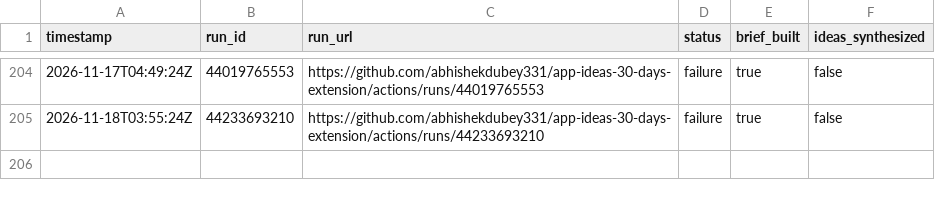
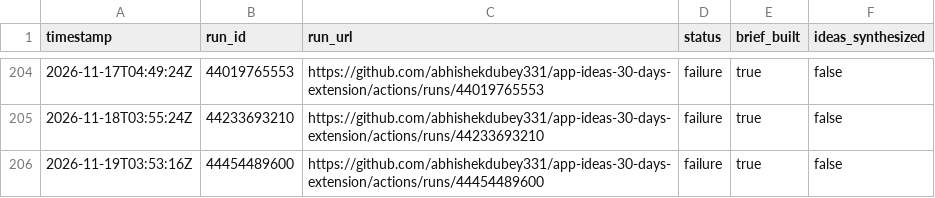
Before and after one commit to abhishekdubey331/app-ideas-30-days-extension, a CSV file: data/usage-log.csv, drawn as a sheet; only a part is shown, gaps mark what is left out.

```diff
--- a/data/usage-log.csv
+++ b/data/usage-log.csv
@@ -205 +205,2 @@ timestamp,run_id,run_url,status,brief_built,ideas_synthesized
 2026-11-18T03:55:24Z,44233693210,https://github.com/abhishekdubey331/app-ideas-30-days-extension/actions/runs/44233693210,failure,true,false
+2026-11-19T03:53:16Z,44454489600,https://github.com/abhishekdubey331/app-ideas-30-days-extension/actions/runs/44454489600,failure,true,false
```
